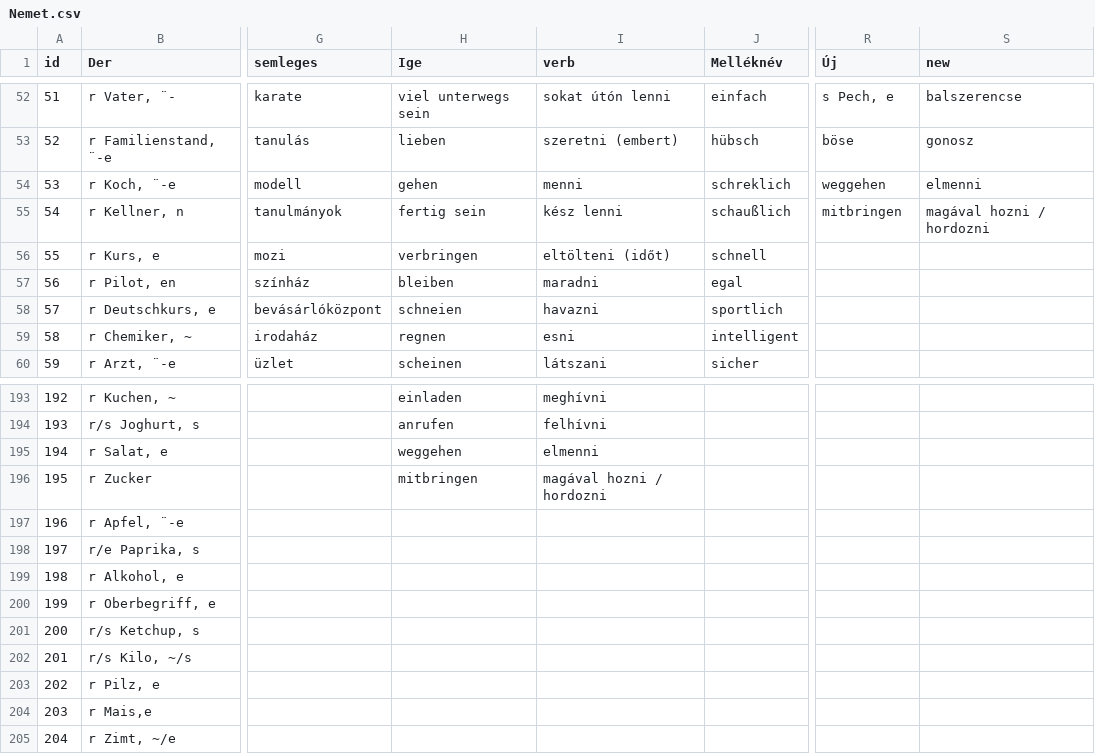
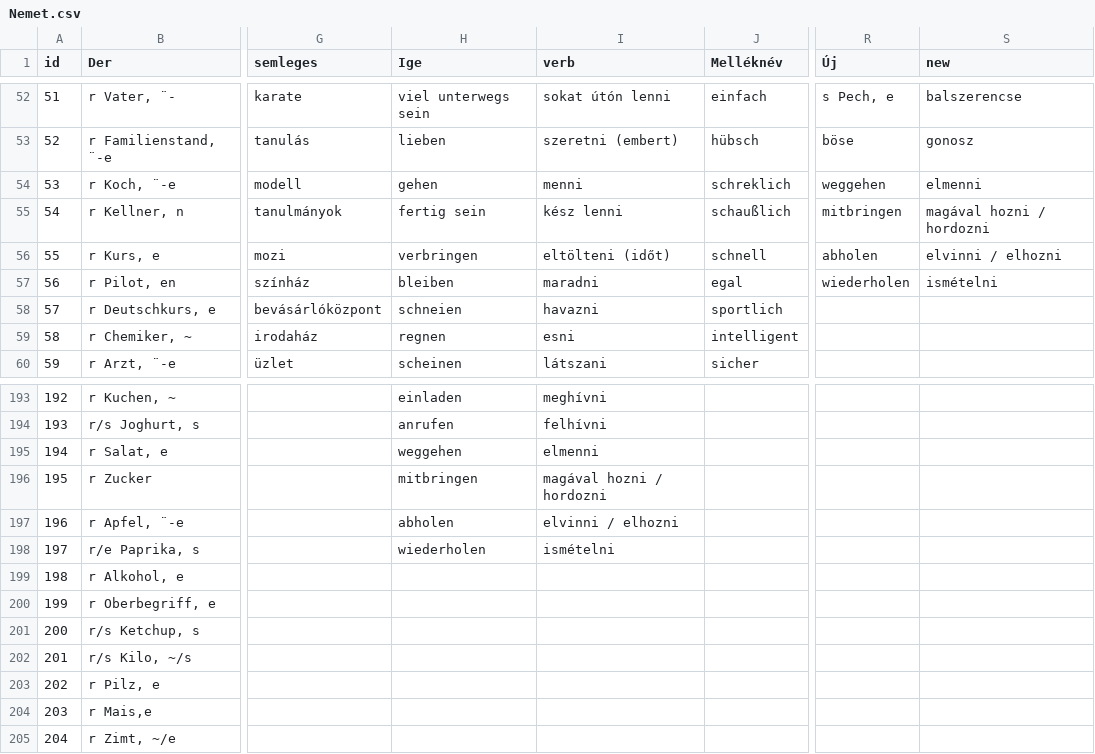
Before and after one commit to TVince0/Nemet, a CSV file: Nemet.csv, drawn as a sheet; only a part is shown, gaps mark what is left out; the diff names each change by its address in the sheet, - before the commit and + after, or states it on an @@ line.

Commit message:
Update Nemet.csv

```diff
--- a/Nemet.csv
+++ b/Nemet.csv
-R56 (Új): (empty)
+R56 (Új): abholen
-S56 (new): (empty)
+S56 (new): elvinni / elhozni
-R57 (Új): (empty)
+R57 (Új): wiederholen
-S57 (new): (empty)
+S57 (new): ismételni
-H197 (Ige): (empty)
+H197 (Ige): abholen
-I197 (verb): (empty)
+I197 (verb): elvinni / elhozni
-H198 (Ige): (empty)
+H198 (Ige): wiederholen
-I198 (verb): (empty)
+I198 (verb): ismételni
```
